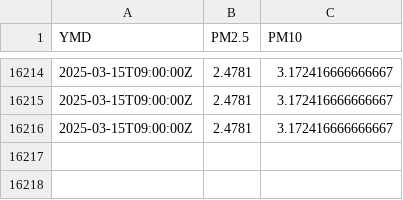
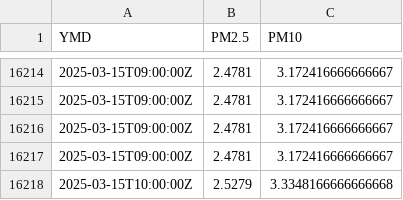
Before and after one commit to bardcesh/Mount-Saint-Mary, a CSV file: data/full_newburgh.csv, drawn as a sheet; only a part is shown, gaps mark what is left out; the diff names each change by its address in the sheet, - before the commit and + after, or states it on an @@ line.

Commit message:
GH ACTION Headlines Sat Mar 15 16:28:08 UTC 2025

```diff
--- a/data/full_newburgh.csv
+++ b/data/full_newburgh.csv
+row 16217: 2025-03-15T09:00:00Z | 2.4781 | 3.172416666666667
+row 16218: 2025-03-15T10:00:00Z | 2.5279 | 3.3348166666666668
```
